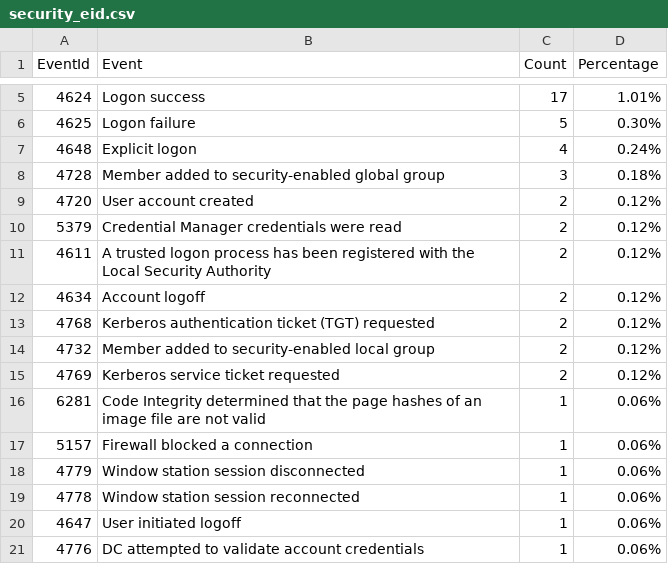
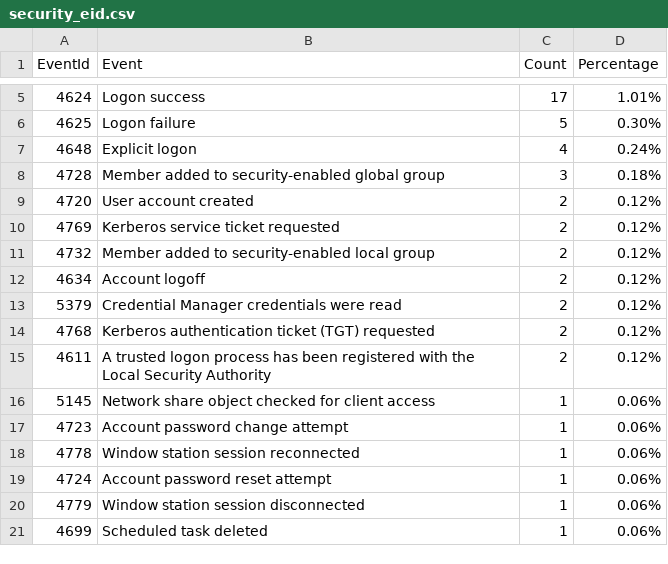
Before and after one commit to fukusuket/InvestigateWindowsLogSetting, a CSV file: security_eid.csv, drawn as a sheet; only a part is shown, gaps mark what is left out.

```diff
--- a/security_eid.csv
+++ b/security_eid.csv
@@ -9,13 +9,13 @@ EventId,Event,Count,Percentage
 4720,User account created,2,0.12%
+4769,Kerberos service ticket requested,2,0.12%
+4732,Member added to security-enabled local group,2,0.12%
+4634,Account logoff,2,0.12%
 5379,Credential Manager credentials were read,2,0.12%
+4768,Kerberos authentication ticket (TGT) requested,2,0.12%
 4611,A trusted logon process has been registered with the Local Security Authority,2,0.12%
-4634,Account logoff,2,0.12%
-4768,Kerberos authentication ticket (TGT) requested,2,0.12%
-4732,Member added to security-enabled local group,2,0.12%
-4769,Kerberos service ticket requested,2,0.12%
-6281,Code Integrity determined that the page hashes of an image file are not valid ,1,0.06%
-5157,Firewall blocked a connection,1,0.06%
+5145,Network share object checked for client access,1,0.06%
+4723,Account password change attempt,1,0.06%
+4778,Window station session reconnected,1,0.06%
+4724,Account password reset attempt,1,0.06%
 4779,Window station session disconnected,1,0.06%
-4778,Window station session reconnected,1,0.06%
-4647,User initiated logoff,1,0.06%
-4776,DC attempted to validate account credentials,1,0.06%
+4699,Scheduled task deleted,1,0.06%
```
Also changed, not shown: sigma_eid.csv, 3 other files.
